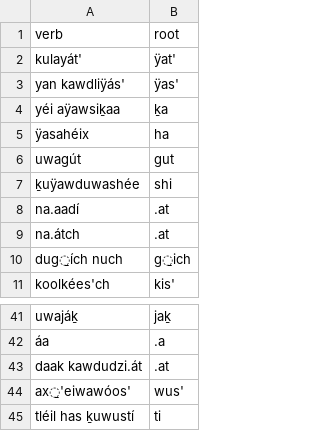
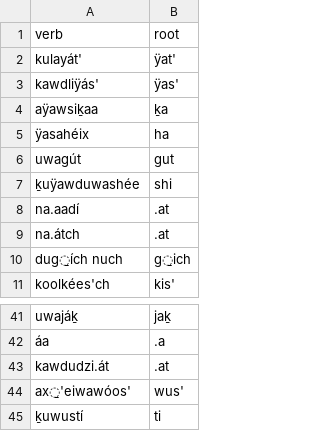
Before and after one commit to 06j07m/tparser, a CSV file: test_data_swanton.csv, drawn as a sheet; only a part is shown, gaps mark what is left out; the diff covers the shown part only.

```diff
--- a/test_data_swanton.csv
+++ b/test_data_swanton.csv
@@ -2,4 +2,4 @@ verb,root
 kulayát',ÿat'
-yan kawdliÿás',ÿas'
-yéi aÿawsiḵaa,ḵa
+kawdliÿás',ÿas'
+aÿawsiḵaa,ḵa
 ÿasahéix,ha
@@ -42,4 +42,4 @@ uwajáḵ,jaḵ
 áa,.a
-daak kawdudzi.át,.at
+kawdudzi.át,.at
 ax̱'eiwawóos',wus'
-tléil has ḵuwustí,ti
+ḵuwustí,ti
```
Also changed, not shown: 10 edited cells elsewhere in this file, test_data_eggleston.csv, 1 other file.
